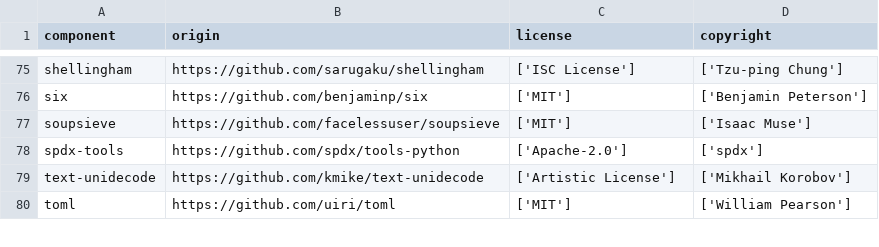
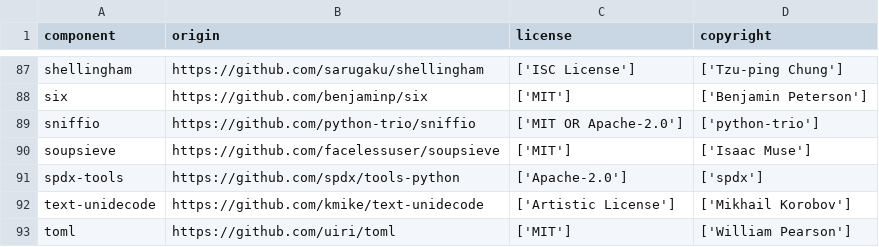
Before and after one commit to DataDog/dd-license-attribution, a CSV file: LICENSE-3rdparty.csv, drawn as a sheet; only a part is shown, gaps mark what is left out; the diff covers the shown part only; the diff names each change by its address in the sheet, - before the commit and + after, or states it on an @@ line.

```diff
--- a/LICENSE-3rdparty.csv
+++ b/LICENSE-3rdparty.csv
+row 89: sniffio | https://github.com/python-trio/sniffio | ['MIT OR Apache-2.0'] | ['python-trio']
```
Also changed, not shown: 14 added rows elsewhere in this file.
